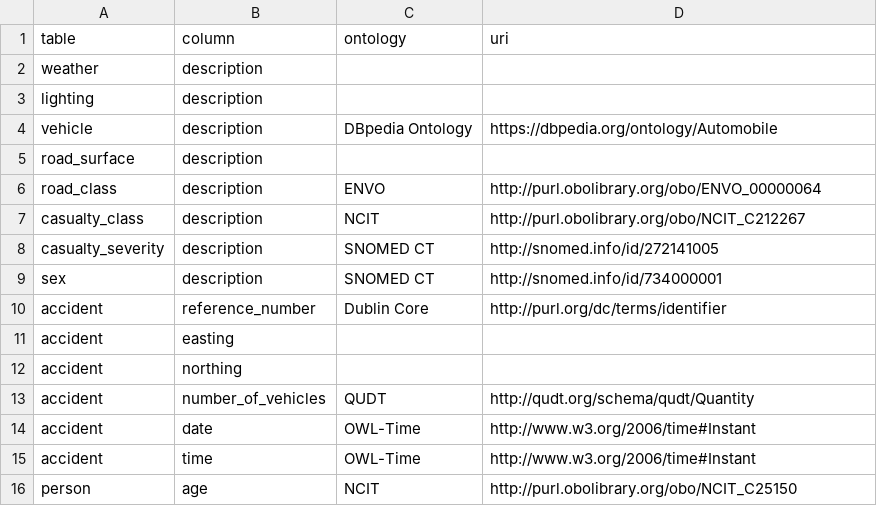
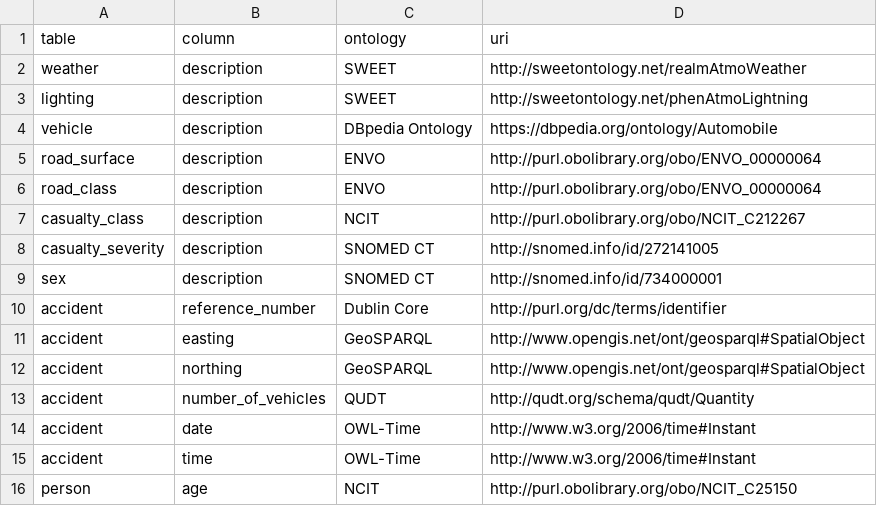
Before and after one commit to samykiassa/Data-Stewardship-UE-2026S, a CSV file: docs/semantic_mapping.csv, drawn as a sheet.

Commit message:
Update semantic mapping

```diff
--- a/docs/semantic_mapping.csv
+++ b/docs/semantic_mapping.csv
@@ -1,6 +1,6 @@
 table,column,ontology,uri
-weather,description,,
-lighting,description,,
+weather,description,SWEET,http://sweetontology.net/realmAtmoWeather
+lighting,description,SWEET,http://sweetontology.net/phenAtmoLightning
 vehicle,description,DBpedia Ontology,https://dbpedia.org/ontology/Automobile
-road_surface,description,,
+road_surface,description,ENVO,http://purl.obolibrary.org/obo/ENVO_00000064
 road_class,description,ENVO,http://purl.obolibrary.org/obo/ENVO_00000064
@@ -10,4 +10,4 @@ sex,description,SNOMED CT,http://snomed.info/id/734000001
 accident,reference_number,Dublin Core,http://purl.org/dc/terms/identifier
-accident,easting,,
-accident,northing,,
+accident,easting,GeoSPARQL,http://www.opengis.net/ont/geosparql#SpatialObject
+accident,northing,GeoSPARQL,http://www.opengis.net/ont/geosparql#SpatialObject
 accident,number_of_vehicles,QUDT,http://qudt.org/schema/qudt/Quantity
```
Also changed, not shown: 2 other files.
